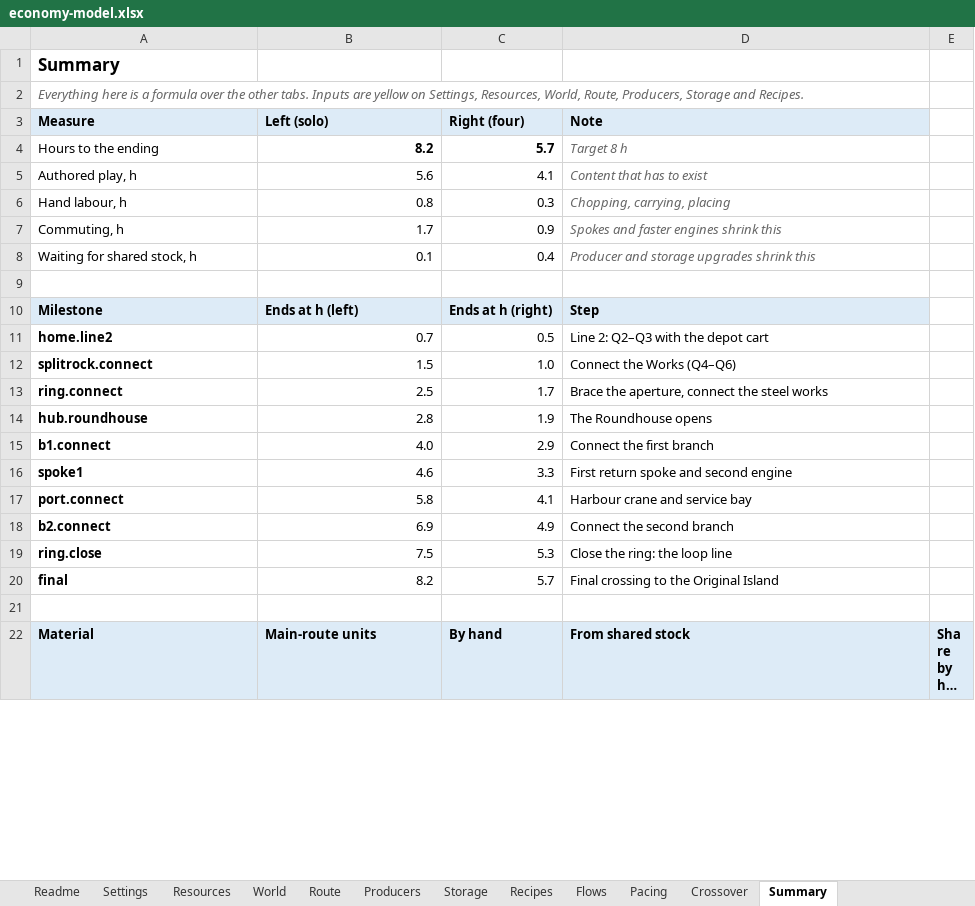
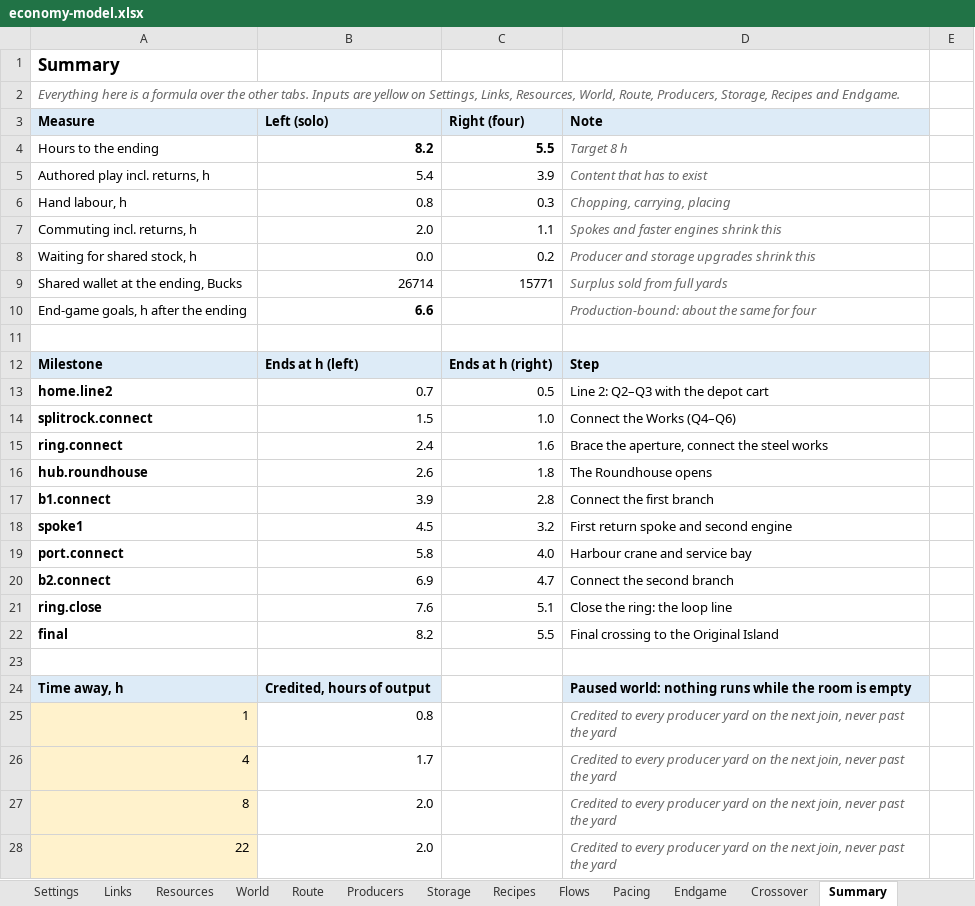
Before and after one commit to matiasfr/boogle, an Excel workbook: docs/economy/economy-model.xlsx, sheet Summary, drawn as a sheet; only a part is shown; the shorter side is filled out with more unchanged rows; long unchanged cells end in …; values as stored, in another font and other column widths than the file's, no borders; removed rows and columns are numbered as before the commit, all else as after; the diff covers the shown part only; the diff names each change by its address in the sheet, - before the commit and + after, or states it on an @@ line.

```diff
--- a/docs/economy/economy-model.xlsx (sheet Summary)
+++ b/docs/economy/economy-model.xlsx (sheet Summary)
+sheet tab: Links
+sheet tab: Endgame
-A2 (Measure): …on Settings, Resources, World, Route, Producers, Storage and Recipes.
+A2 (Measure): …on Settings, Links, Resources, World, Route, Producers, Storage, Recipes and Endgame.
-C4 (Right (four)): 5.7
+C4 (Right (four)): 5.5
-row 5: Authored play, h | 5.6 | 4.1 | Content that has to exist
+row 5: Authored play incl. returns, h | 5.4 | 3.9 | Content that has to exist
-row 7: Commuting, h | 1.7 | 0.9 | Spokes and faster engines shrink this
+row 7: Commuting incl. returns, h | 2.0 | 1.1 | Spokes and faster engines shrink this
-B8 (Left (solo)): 0.1
+B8 (Left (solo)): 0.0
-C8 (Right (four)): 0.4
+C8 (Right (four)): 0.2
+row 9: Shared wallet at the ending, Bucks | 26714 | 15771 | Surplus sold from full yards
+row 10: End-game goals, h after the ending | 6.6 |  | Production-bound: about the same for four
-B15 (Left (solo)): 2.5
+B15 (Left (solo)): 2.4
-C15 (Right (four)): 1.7
+C15 (Right (four)): 1.6
-B16 (Left (solo)): 2.8
+B16 (Left (solo)): 2.6
-C16 (Right (four)): 1.9
+C16 (Right (four)): 1.8
-B17 (Left (solo)): 4.0
+B17 (Left (solo)): 3.9
-C17 (Right (four)): 2.9
+C17 (Right (four)): 2.8
-B18 (Left (solo)): 4.6
+B18 (Left (solo)): 4.5
-C18 (Right (four)): 3.3
+C18 (Right (four)): 3.2
-C19 (Right (four)): 4.1
+C19 (Right (four)): 4.0
-C20 (Right (four)): 4.9
+C20 (Right (four)): 4.7
-B21 (Left (solo)): 7.5
+B21 (Left (solo)): 7.6
-C21 (Right (four)): 5.3
+C21 (Right (four)): 5.1
-C22 (Right (four)): 5.7
+C22 (Right (four)): 5.5
+row 23: (empty)
+row 24: Time away, h | Credited, hours of output |  | Paused world: nothing runs while the room is empty
+row 25: 1 | 0.8 |  | Credited to every producer yard on the next join, never past the yard
+row 26: 4 | 1.7 |  | Credited to every producer yard on the next join, never past the yard
+row 27: 8 | 2.0 |  | Credited to every producer yard on the next join, never past the yard
+row 28: 22 | 2.0 |  | Credited to every producer yard on the next join, never past the yard
```
Also changed, not shown: 1 added row and 14 edited cells elsewhere in this sheet, sheet Flows, sheet Pacing, sheet Recipes, sheet Route, sheet World, sheet Producers, 5 more sheets, formulas that keep their value, 22 other files.
